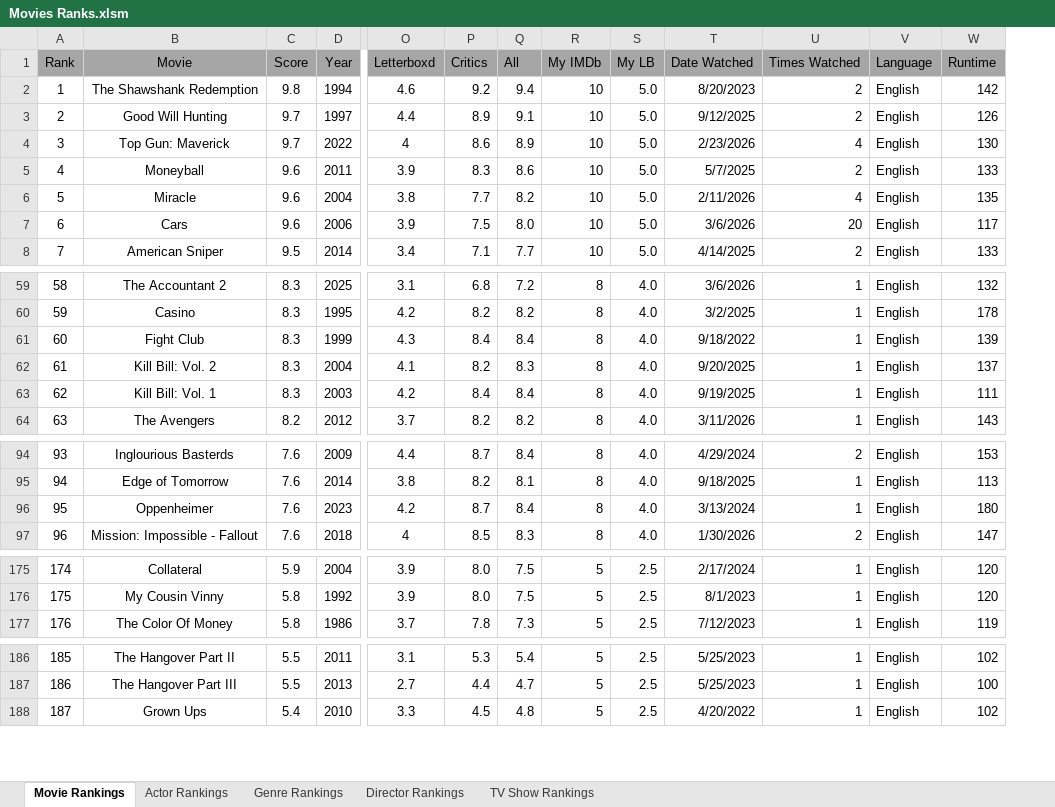
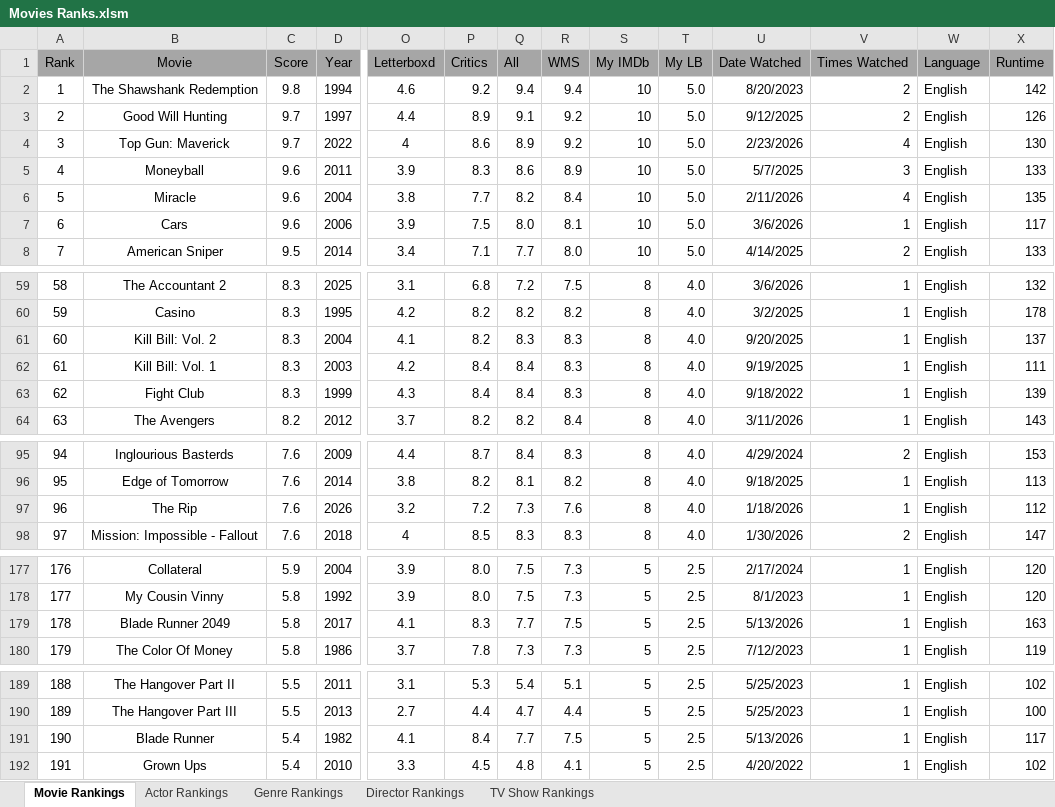
Before and after one commit to TylerGrossi/Movie-Rankings, an Excel workbook: Movies Ranks.xlsm, sheet Movie Rankings, drawn as a sheet; only a part is shown, gaps mark what is left out; values as stored, in another font and other column widths than the file's, no borders; charts and pictures not drawn; removed rows and columns are numbered as before the commit, all else as after; rows hold the shown columns only; the diff covers the shown part only; the diff names each change by its address in the sheet, - before the commit and + after, or states it on an @@ line.

Commit message:
Update binary files and enrich movie datasets
- Updated Movie Dashboard.pbix, movie_score_predictor.pkl, and Movies Ranks.xlsm to reflect recent changes in movie data and improve prediction outputs.
- Modified Predicted_Scores.csv and Ratings_Enriched.csv to include additional movie entries and ensure data accuracy.
- Adjusted Watchlist_Enriched.csv to maintain consistency across datasets.

```diff
--- a/Movies Ranks.xlsm (sheet Movie Rankings)
+++ b/Movies Ranks.xlsm (sheet Movie Rankings)
+column R (WMS), rows 2-8: 9.4 | 9.2 | 9.2 | 8.9 | 8.4 | 8.1 | 8.0; rows 59-62: 7.5 | 8.2 | 8.3 | 8.3; row 64: 8.4; rows 95-96: 8.3 | 8.2; row 98: 8.3; rows 177-178: 7.3 | 7.3; row 180: 7.3; rows 189-190: 5.1 | 4.4; row 192: 4.1
-V5 (Times Watched): 2
+V5 (Times Watched): 3
-V7 (Times Watched): 20
+V7 (Times Watched): 1
@@ column A (Rank) renumbered from row 61 down @@
@@ row 61 moved to row 63: 62 @@
-row 96: 95 | Oppenheimer | 7.6 | 2023 | 4.2 | 8.7 | 8.4 | 8 | 4.0 | 3/13/2024 | 1 | English | 180
+row 97: 96 | The Rip | 7.6 | 2026 | 3.2 | 7.2 | 7.3 | 7.6 | 8 | 4.0 | 1/18/2026 | 1 | English | 112
+row 179: 178 | Blade Runner 2049 | 5.8 | 2017 | 4.1 | 8.3 | 7.7 | 7.5 | 5 | 2.5 | 5/13/2026 | 1 | English | 163
+row 191: 190 | Blade Runner | 5.4 | 1982 | 4.1 | 8.4 | 7.7 | 7.5 | 5 | 2.5 | 5/13/2026 | 1 | English | 117
```
Also changed, not shown: 6 added rows, 4 removed rows and 19 edited cells elsewhere in this sheet, sheet Actor Rankings, sheet Director Rankings, sheet Genre Rankings, formulas that keep their value, charts or pictures, 5 other files.
